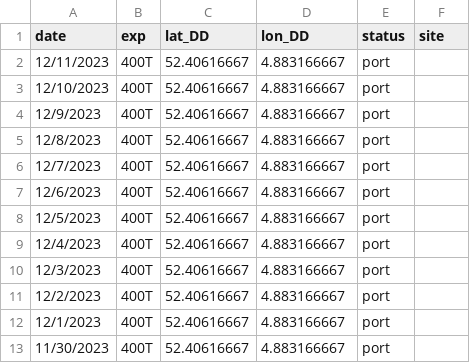
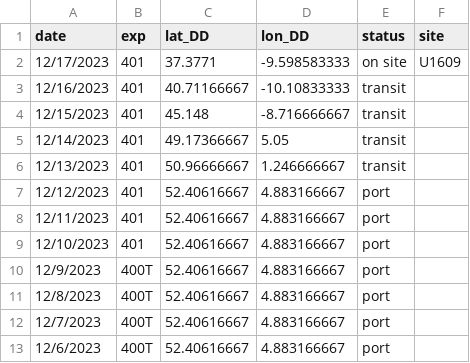
Before and after one commit to tuihat/shiny-server, a CSV file: JRLocator/JR_location.csv, drawn as a sheet; only a part is shown; the shorter side is filled out with more unchanged rows.

Commit message:
Add files via upload

```diff
--- a/JRLocator/JR_location.csv
+++ b/JRLocator/JR_location.csv
@@ -1,4 +1,10 @@
 date,exp,lat_DD,lon_DD,status,site
-12/11/2023,400T,52.40616667,4.883166667,port,
-12/10/2023,400T,52.40616667,4.883166667,port,
+12/17/2023,401,37.3771,-9.598583333,on site,U1609
+12/16/2023,401,40.71166667,-10.10833333,transit,
+12/15/2023,401,45.148,-8.716666667,transit,
+12/14/2023,401,49.17366667,5.05,transit,
+12/13/2023,401,50.96666667,1.246666667,transit,
+12/12/2023,401,52.40616667,4.883166667,port,
+12/11/2023,401,52.40616667,4.883166667,port,
+12/10/2023,401,52.40616667,4.883166667,port,
 12/9/2023,400T,52.40616667,4.883166667,port,
```
